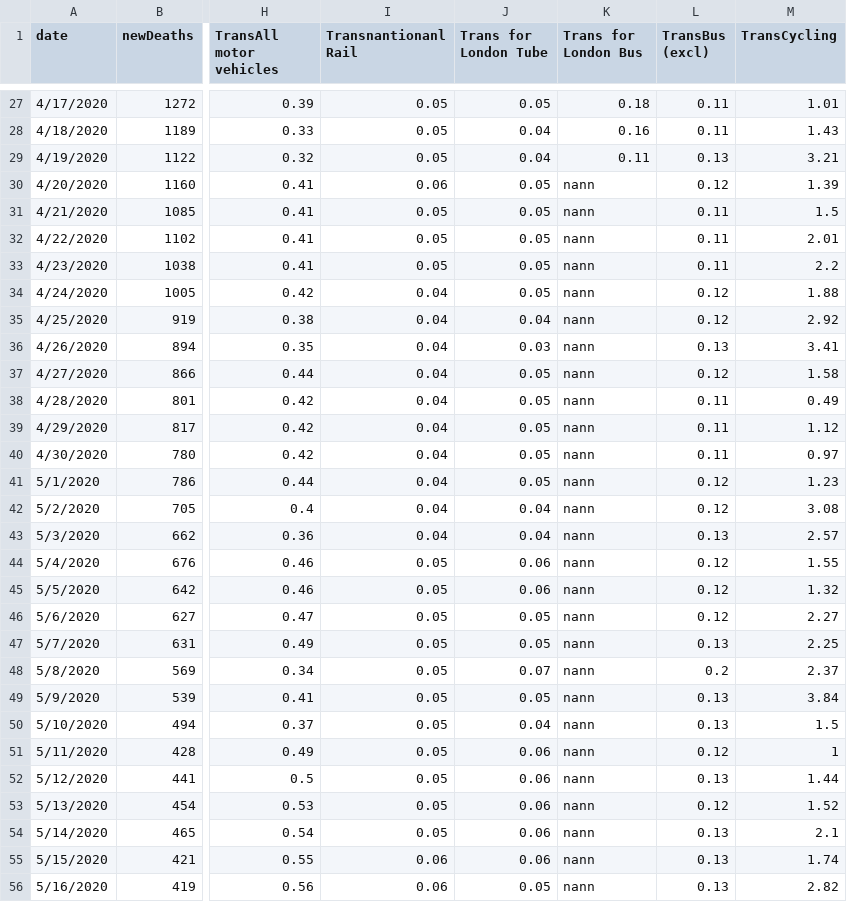
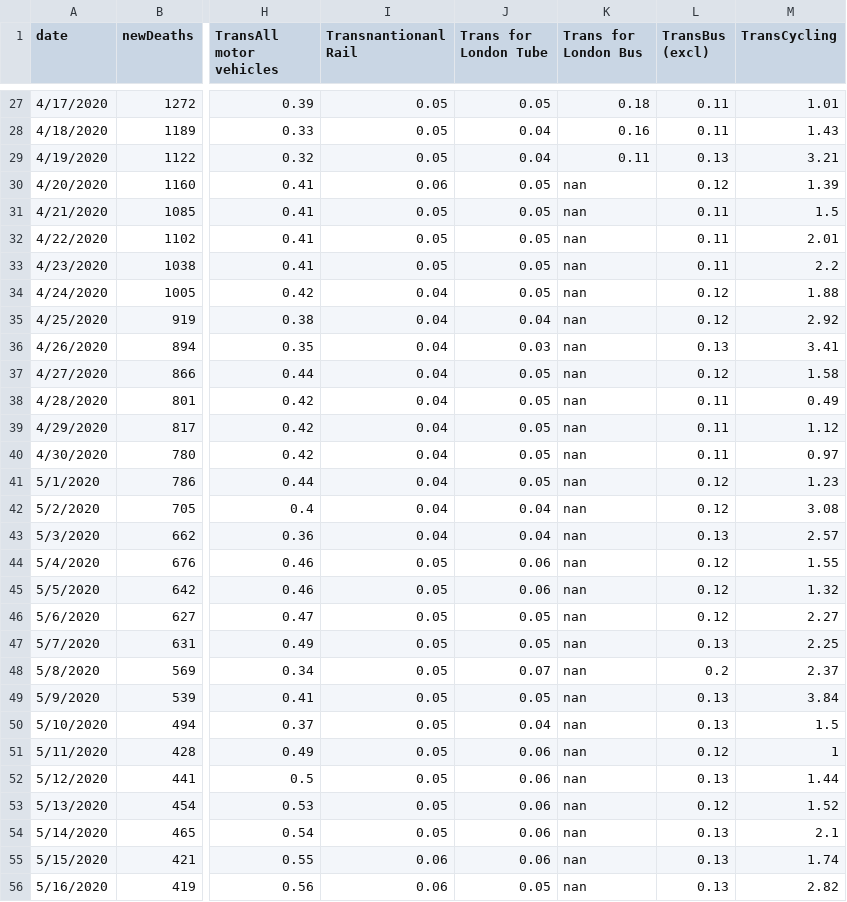
Before and after one commit to PROJECTSCONTENT/covidUK, a CSV file: covid_UK_R2.csv, drawn as a sheet; only a part is shown, gaps mark what is left out; the diff covers the shown part only; the diff names each change by its address in the sheet, - before the commit and + after, or states it on an @@ line.

Commit message:
Add files via upload

```diff
--- a/covid_UK_R2.csv
+++ b/covid_UK_R2.csv
-K30:K56 (Trans for London Bus): nann
+K30:K56 (Trans for London Bus): nan
```
Also changed, not shown: 49 edited cells elsewhere in this file.
